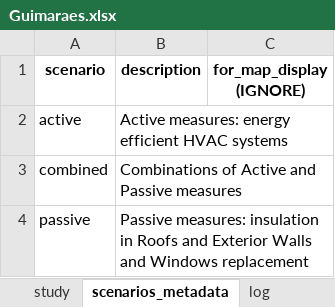
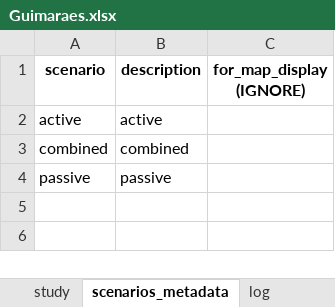
Before and after one commit to Dashboard-IN3/tecnico-energy-app, an Excel workbook: data/Guimaraes.xlsx, sheet scenarios_metadata, drawn as a sheet; values as stored, in another font and other column widths than the file's, no borders; the diff names each change by its address in the sheet, - before the commit and + after, or states it on an @@ line.

```diff
--- a/data/Guimaraes.xlsx (sheet scenarios_metadata)
+++ b/data/Guimaraes.xlsx (sheet scenarios_metadata)
-B2 (description): Active measures: energy efficient HVAC systems
+B2 (description): active
-B3 (description): Combinations of Active and Passive measures
+B3 (description): combined
-B4 (description): Passive measures: insulation in Roofs and Exterior Walls and Windows replacement
+B4 (description): passive
```
Also changed, not shown: sheet metrics, 1 other file.
